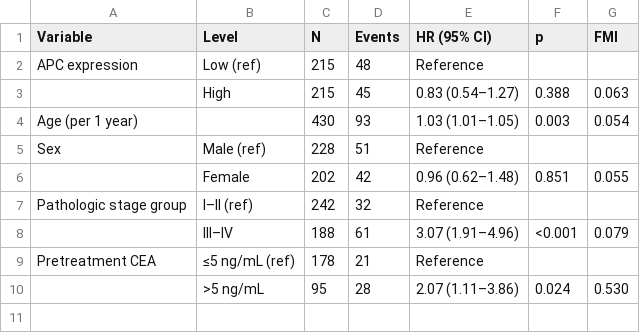
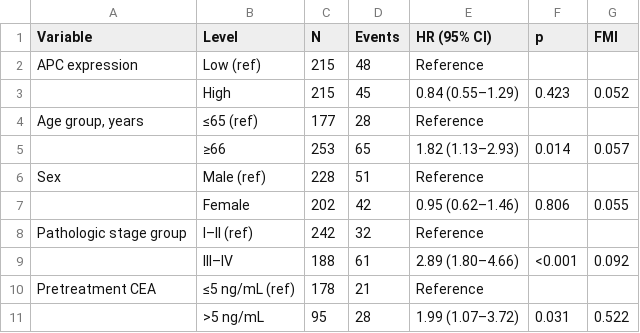
Before and after one commit to ahn2747/ROCK2_analysis, a CSV file: output/tables/COAD/MI/COAD_cox_multi_MI_APC.csv, drawn as a sheet.

```diff
--- a/output/tables/COAD/MI/COAD_cox_multi_MI_APC.csv
+++ b/output/tables/COAD/MI/COAD_cox_multi_MI_APC.csv
@@ -2,9 +2,10 @@
 "APC expression","Low (ref)",215,48,"Reference",,""
-"","High",215,45,"0.83 (0.54–1.27)","0.388","0.063"
-"Age (per 1 year)","",430,93,"1.03 (1.01–1.05)","0.003","0.054"
+"","High",215,45,"0.84 (0.55–1.29)","0.423","0.052"
+"Age group, years","≤65 (ref)",177,28,"Reference",,""
+"","≥66",253,65,"1.82 (1.13–2.93)","0.014","0.057"
 "Sex","Male (ref)",228,51,"Reference",,""
-"","Female",202,42,"0.96 (0.62–1.48)","0.851","0.055"
+"","Female",202,42,"0.95 (0.62–1.46)","0.806","0.055"
 "Pathologic stage group","I–II (ref)",242,32,"Reference",,""
-"","III–IV",188,61,"3.07 (1.91–4.96)","<0.001","0.079"
+"","III–IV",188,61,"2.89 (1.80–4.66)","<0.001","0.092"
 "Pretreatment CEA","≤5 ng/mL (ref)",178,21,"Reference",,""
-"",">5 ng/mL",95,28,"2.07 (1.11–3.86)","0.024","0.530"
+"",">5 ng/mL",95,28,"1.99 (1.07–3.72)","0.031","0.522"
```
Also changed, not shown: output/tables/COAD/MI/COAD_cox_multi_MI_BRAF.csv, output/tables/COAD/MI/COAD_cox_multi_MI_BRCA1.csv, 44 other files.
